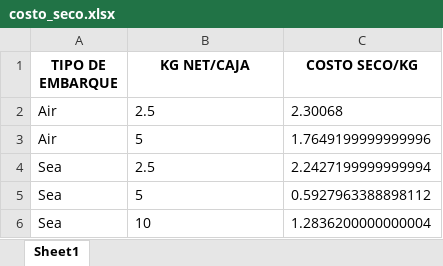
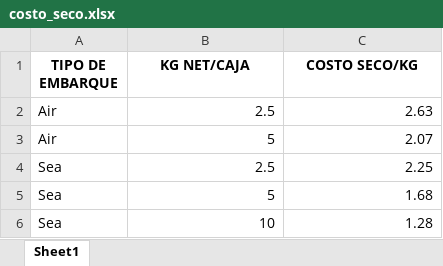
Before and after one commit to Sebastijo/OCHO_FUEGOS, an Excel workbook: Datos del programa/Variables/costo_seco.xlsx, sheet Sheet1, drawn as a sheet; values as stored, in another font and other column widths than the file's, no borders; charts and pictures not drawn; the diff names each change by its address in the sheet, - before the commit and + after, or states it on an @@ line.

Commit message:
VAT, ETD WEEK, MacOS y threading
- Ahora el costo asociado a VAT es asignado a cada fila de la liquidacion en proporción a este costo de la cantidad KG en la fila. Se agrega además la columna VAT/CJ y VAT/KG
- ETD WEEK se obtiene de la columna DepartureWeek en lugar de PackingWeek.
- Todos los botones de la GUI son ahora creados con tkmacosx para alcanzar compatibilidad con MacOS. Además los input paths se obtienen ahora con la función Path del modulo pathlib.
- Algunos asserts fueron agregados para asegurar la estabilidad del programa.
- Todos los threads fueron establecidos como daemon para poder así cerrar el programa con facilidad.

```diff
--- a/Datos del programa/Variables/costo_seco.xlsx (sheet Sheet1)
+++ b/Datos del programa/Variables/costo_seco.xlsx (sheet Sheet1)
-B2:B6 alignment: left
+B2:B6 alignment: right
-C2 (COSTO SECO/KG): 2.30068
+C2 (COSTO SECO/KG): 2.63
-C3 (COSTO SECO/KG): 1.7649199999999996
+C3 (COSTO SECO/KG): 2.07
-C4 (COSTO SECO/KG): 2.2427199999999994
+C4 (COSTO SECO/KG): 2.25
-C5 (COSTO SECO/KG): 0.5927963388898112
+C5 (COSTO SECO/KG): 1.68
-C6 (COSTO SECO/KG): 1.2836200000000004
+C6 (COSTO SECO/KG): 1.28
```
Also changed, not shown: charts or pictures, Datos del programa/Variables/flete_real.xlsx, 20 other files.
